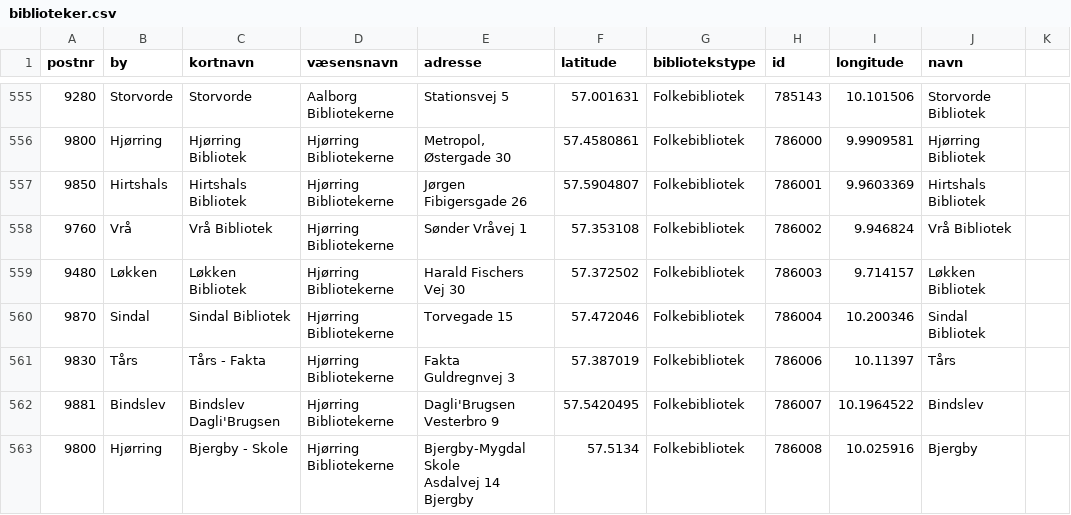
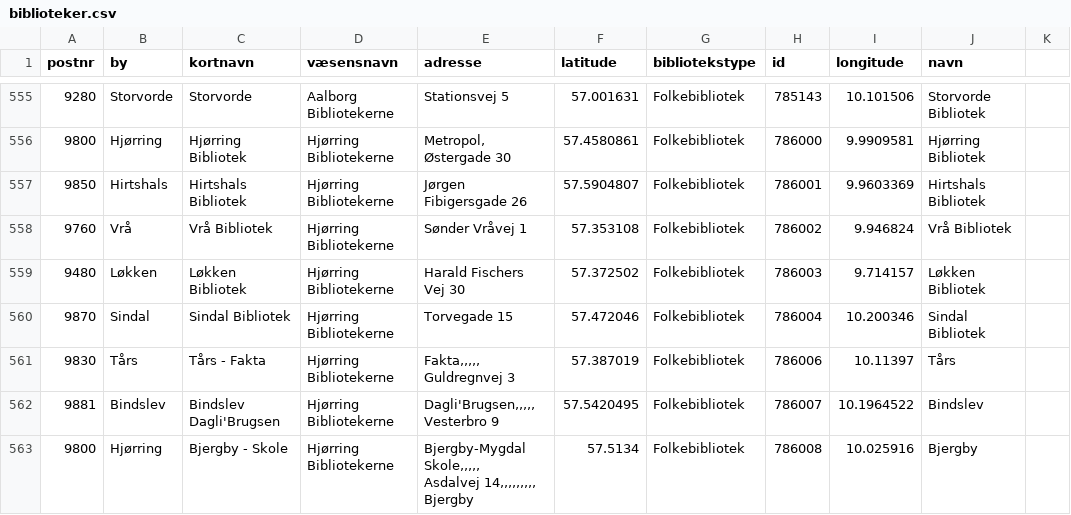
Before and after one commit to cphwulf/SimpleBookLibrary, a CSV file: Data/biblioteker.csv, drawn as a sheet; only a part is shown, gaps mark what is left out; ↵ is a line break in a cell; the diff covers the shown part only; the diff names each change by its address in the sheet, - before the commit and + after, or states it on an @@ line.

```diff
--- a/Data/biblioteker.csv
+++ b/Data/biblioteker.csv
-E561 (adresse): Fakta ↵ Guldregnvej 3
+E561 (adresse): Fakta,,,,, ↵ Guldregnvej 3
-E562 (adresse): Dagli'Brugsen ↵ Vesterbro 9
+E562 (adresse): Dagli'Brugsen,,,,, ↵ Vesterbro 9
-E563 (adresse): Bjergby-Mygdal Skole ↵ Asdalvej 14 ↵ Bjergby
+E563 (adresse): Bjergby-Mygdal Skole,,,,, ↵ Asdalvej 14,,,,,,,,, ↵ Bjergby
```
Also changed, not shown: 105 edited cells elsewhere in this file, 4 other files.
